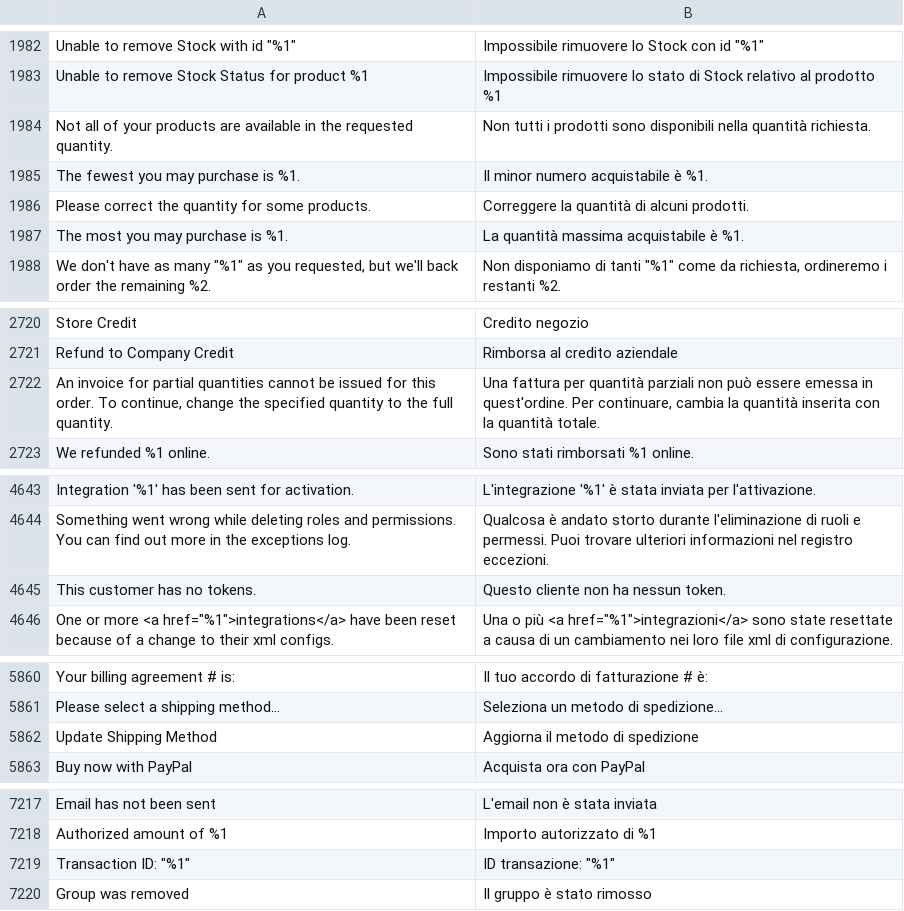
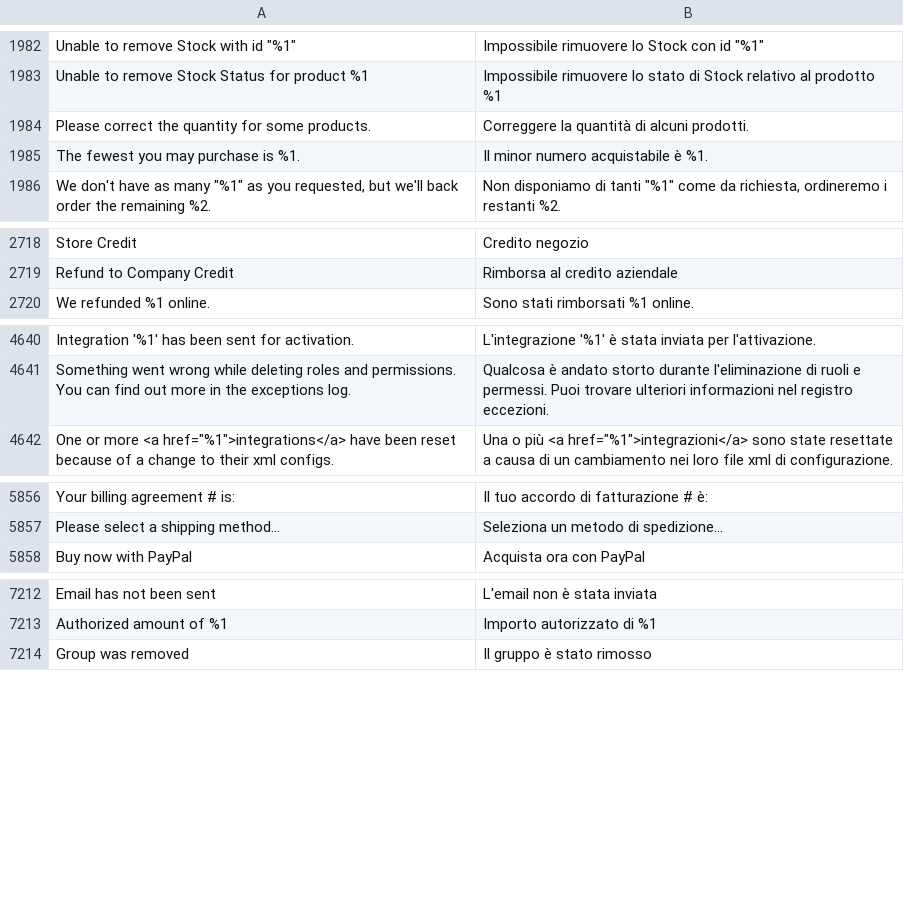
Before and after one commit to magento-l10n/language-it_IT, a CSV file: it_IT.csv, drawn as a sheet; only a part is shown, gaps mark what is left out; removed rows and columns are numbered as before the commit, all else as after; the diff covers the shown part only; the diff names each change by its address in the sheet, - before the commit and + after, or states it on an @@ line.

Commit message:
Updating translations from Crowdin.

```diff
--- a/it_IT.csv
+++ b/it_IT.csv
-row 1984: Not all of your products are available in the requested quantity. | Non tutti i prodotti sono disponibili nella quantità richiesta.
-row 1987: The most you may purchase is %1. | La quantità massima acquistabile è %1.
-row 2722: An invoice for partial quantities cannot be issued for this order. To continue, change the specified quantity to the full quantity. | Una fattura per quantità parziali non può essere emessa in quest'ordine. Per continuare, cambia la quantità inserita con la quantità totale.
-row 4645: This customer has no tokens. | Questo cliente non ha nessun token.
-row 5862: Update Shipping Method | Aggiorna il metodo di spedizione
-row 7219: Transaction ID: "%1" | ID transazione: "%1"
```
Also changed, not shown: 1 removed row and 9 moved rows elsewhere in this file, 1 other file.
